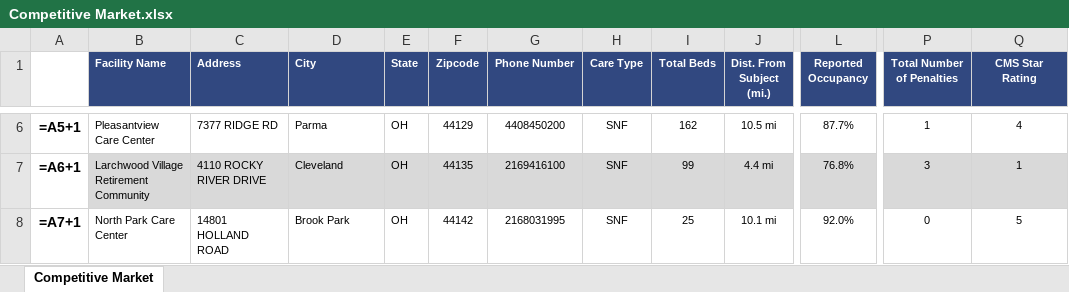
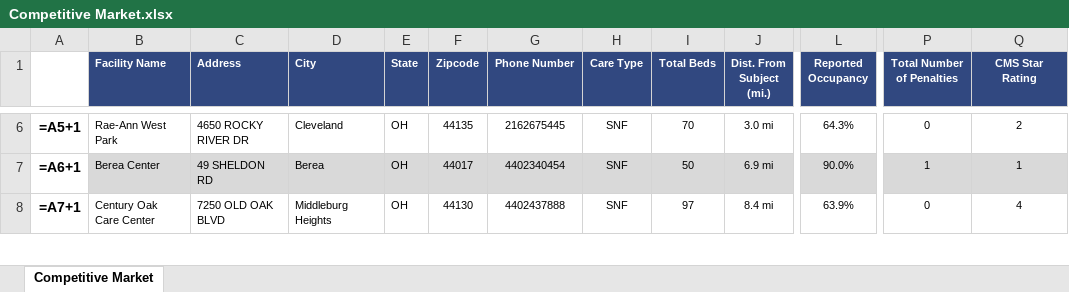
Before and after one commit to AMDevG/SeniorHousingResearcher, an Excel workbook: findComps/Comp Tables/Competitive Market.xlsx, sheet Competitive Market, drawn as a sheet; only a part is shown, gaps mark what is left out; values as stored, in another font and other column widths than the file's, no borders; formulas without a stored value are shown as written; the diff covers the shown part only; the diff names each change by its address in the sheet, - before the commit and + after, or states it on an @@ line.

```diff
--- a/findComps/Comp Tables/Competitive Market.xlsx (sheet Competitive Market)
+++ b/findComps/Comp Tables/Competitive Market.xlsx (sheet Competitive Market)
-B6 (Facility Name): Pleasantview Care Center
+B6 (Facility Name): Rae-Ann West Park
-C6 (Address): 7377 RIDGE RD
+C6 (Address): 4650 ROCKY RIVER DR
-D6 (City): Parma
+D6 (City): Cleveland
-F6 (Zipcode): 44129
+F6 (Zipcode): 44135
-G6 (Phone Number): 4408450200
+G6 (Phone Number): 2162675445
-I6 (Total Beds): 162
+I6 (Total Beds): 70
-J6 (Dist. From Subject (mi.)): 10.5 mi
+J6 (Dist. From Subject (mi.)): 3.0 mi
-L6 (Reported Occupancy): 87.7%
+L6 (Reported Occupancy): 64.3%
-P6 (Total Number of Penalties): 1
+P6 (Total Number of Penalties): 0
-Q6 (CMS Star Rating): 4
+Q6 (CMS Star Rating): 2
-B7 (Facility Name): Larchwood Village Retirement Community
+B7 (Facility Name): Berea Center
-C7 (Address): 4110 ROCKY RIVER DRIVE
+C7 (Address): 49 SHELDON RD
-D7 (City): Cleveland
+D7 (City): Berea
-F7 (Zipcode): 44135
+F7 (Zipcode): 44017
-G7 (Phone Number): 2169416100
+G7 (Phone Number): 4402340454
-I7 (Total Beds): 99
+I7 (Total Beds): 50
-J7 (Dist. From Subject (mi.)): 4.4 mi
+J7 (Dist. From Subject (mi.)): 6.9 mi
-L7 (Reported Occupancy): 76.8%
+L7 (Reported Occupancy): 90.0%
-P7 (Total Number of Penalties): 3
+P7 (Total Number of Penalties): 1
-B8 (Facility Name): North Park Care Center
+B8 (Facility Name): Century Oak Care Center
-C8 (Address): 14801 HOLLAND ROAD
+C8 (Address): 7250 OLD OAK BLVD
-D8 (City): Brook Park
+D8 (City): Middleburg Heights
-F8 (Zipcode): 44142
+F8 (Zipcode): 44130
-G8 (Phone Number): 2168031995
+G8 (Phone Number): 4402437888
-I8 (Total Beds): 25
+I8 (Total Beds): 97
-J8 (Dist. From Subject (mi.)): 10.1 mi
+J8 (Dist. From Subject (mi.)): 8.4 mi
-L8 (Reported Occupancy): 92.0%
+L8 (Reported Occupancy): 63.9%
-Q8 (CMS Star Rating): 5
+Q8 (CMS Star Rating): 4
```
Also changed, not shown: 210 edited cells elsewhere in this sheet, 5 other files.
